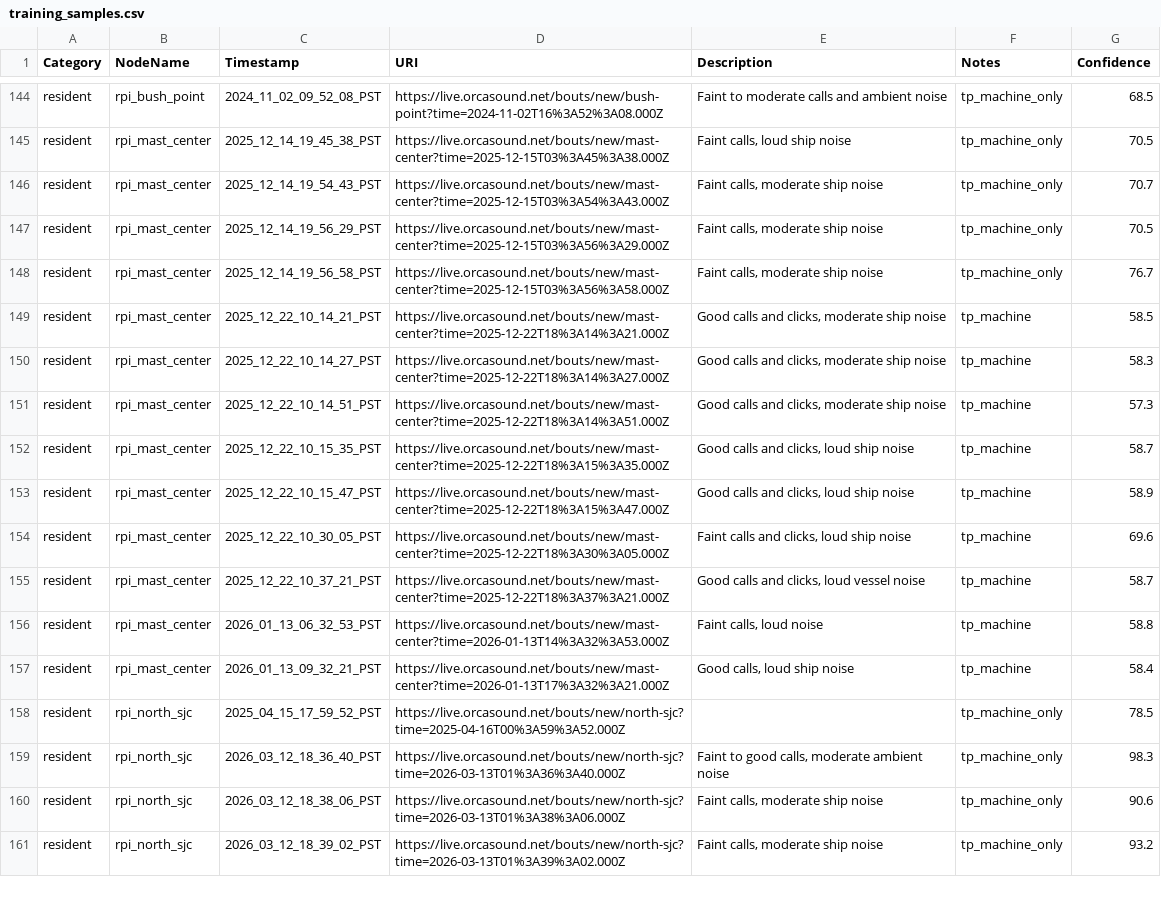
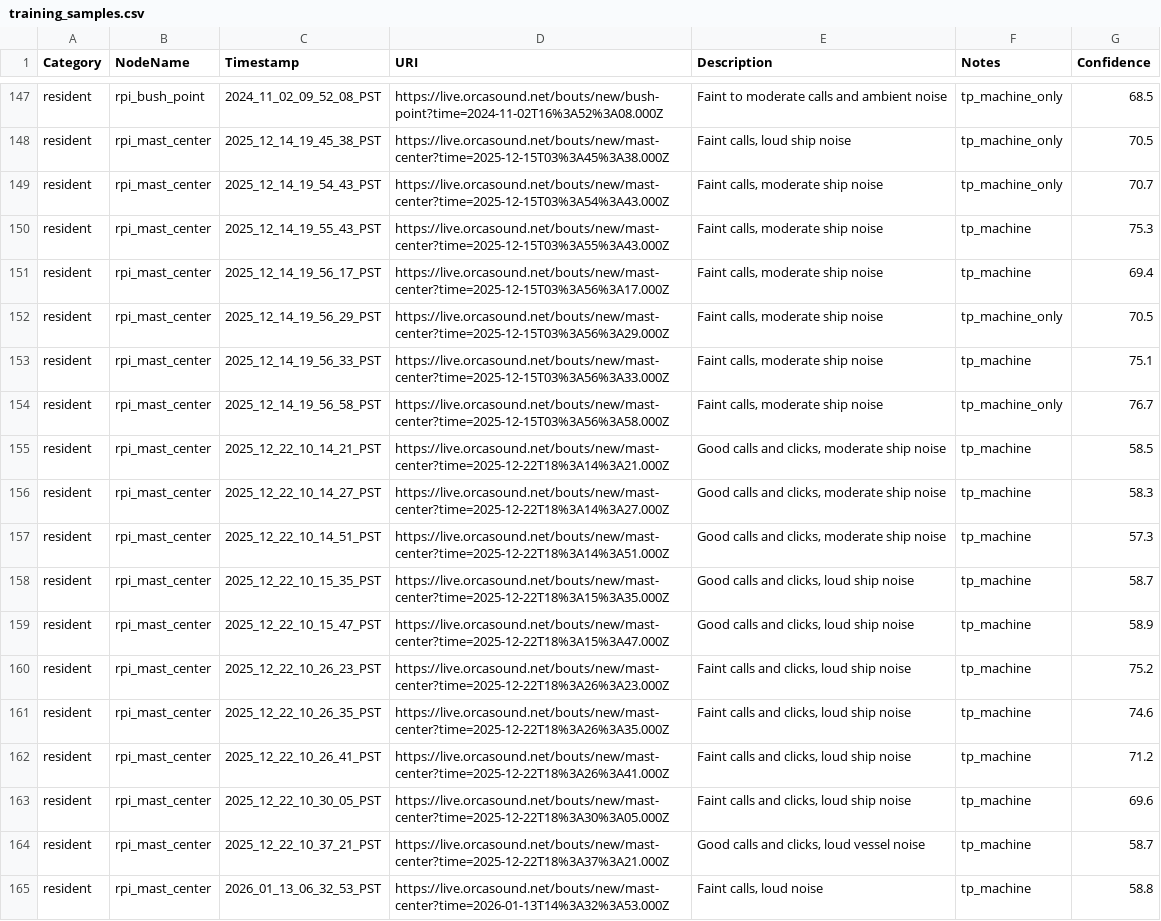
Before and after one commit to aibatchelor22/pods-ai, a CSV file: output/csv/training_samples.csv, drawn as a sheet; only a part is shown, gaps mark what is left out; the shorter side is filled out with more unchanged rows; the diff covers the shown part only; the diff names each change by its address in the sheet, - before the commit and + after, or states it on an @@ line.

```diff
--- a/output/csv/training_samples.csv
+++ b/output/csv/training_samples.csv
+row 150: resident | rpi_mast_center | 2025_12_14_19_55_43_PST | https://live.orcasound.net/bouts/new/mast-center?time=2025-12-15T03%3A55%3A43.000Z | Faint calls, moderate ship noise | tp_machine | 75.3
+row 151: resident | rpi_mast_center | 2025_12_14_19_56_17_PST | https://live.orcasound.net/bouts/new/mast-center?time=2025-12-15T03%3A56%3A17.000Z | Faint calls, moderate ship noise | tp_machine | 69.4
+row 153: resident | rpi_mast_center | 2025_12_14_19_56_33_PST | https://live.orcasound.net/bouts/new/mast-center?time=2025-12-15T03%3A56%3A33.000Z | Faint calls, moderate ship noise | tp_machine | 75.1
+row 160: resident | rpi_mast_center | 2025_12_22_10_26_23_PST | https://live.orcasound.net/bouts/new/mast-center?time=2025-12-22T18%3A26%3A23.000Z | Faint calls and clicks, loud ship noise | tp_machine | 75.2
+row 161: resident | rpi_mast_center | 2025_12_22_10_26_35_PST | https://live.orcasound.net/bouts/new/mast-center?time=2025-12-22T18%3A26%3A35.000Z | Faint calls and clicks, loud ship noise | tp_machine | 74.6
+row 162: resident | rpi_mast_center | 2025_12_22_10_26_41_PST | https://live.orcasound.net/bouts/new/mast-center?time=2025-12-22T18%3A26%3A41.000Z | Faint calls and clicks, loud ship noise | tp_machine | 71.2
```
Also changed, not shown: 14 added rows elsewhere in this file, output/csv/manual_samples.csv.
